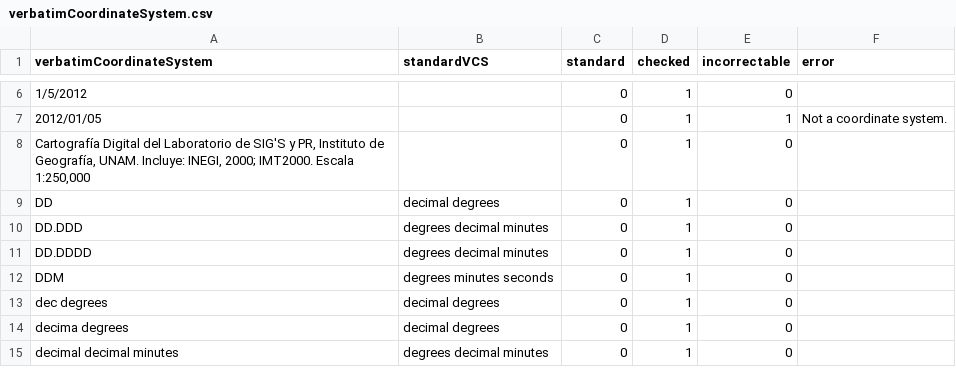
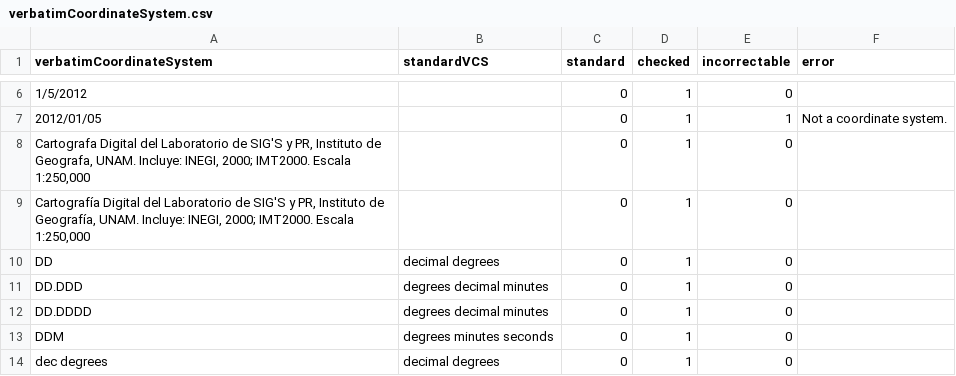
Before and after one commit to VertNet/DwCVocabs, a CSV file: vocabs/verbatimCoordinateSystem.csv, drawn as a sheet; only a part is shown, gaps mark what is left out; the shorter side is filled out with more unchanged rows.

```diff
--- a/vocabs/verbatimCoordinateSystem.csv
+++ b/vocabs/verbatimCoordinateSystem.csv
@@ -7,2 +7,3 @@
 "2012/01/05",,0,1,1,"Not a coordinate system."
+"Cartografa Digital del Laboratorio de SIG'S y PR, Instituto de Geografa, UNAM.  Incluye: INEGI, 2000; IMT2000.  Escala 1:250,000",,0,1,0,
 "Cartografía Digital del Laboratorio de SIG'S y PR, Instituto de Geografía, UNAM.  Incluye: INEGI, 2000; IMT2000.  Escala 1:250,000",,0,1,0,
```
Also changed, not shown: vocabs/LengthConversion.csv, vocabs/georeferenceProtocol.csv, 2 other files.
